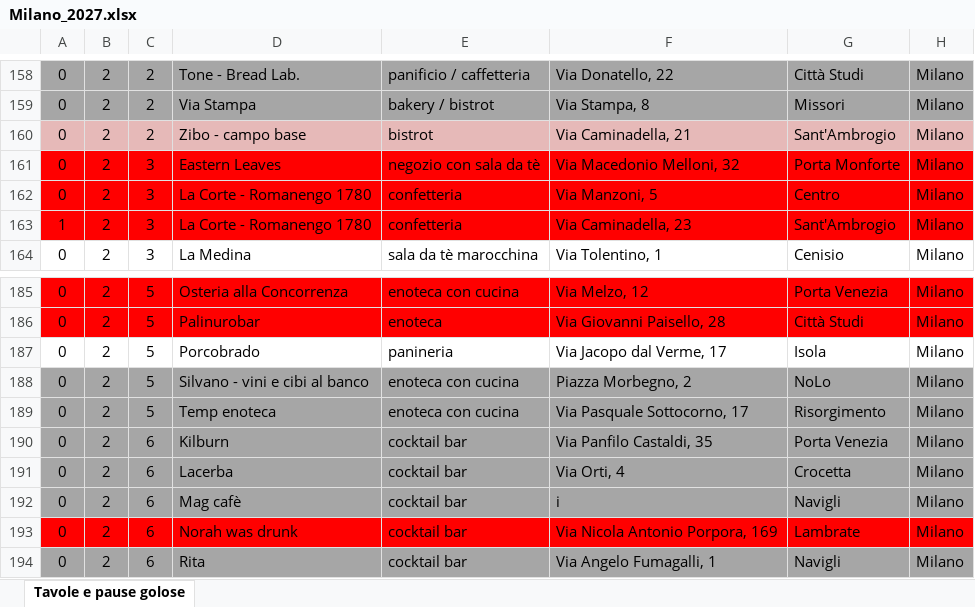
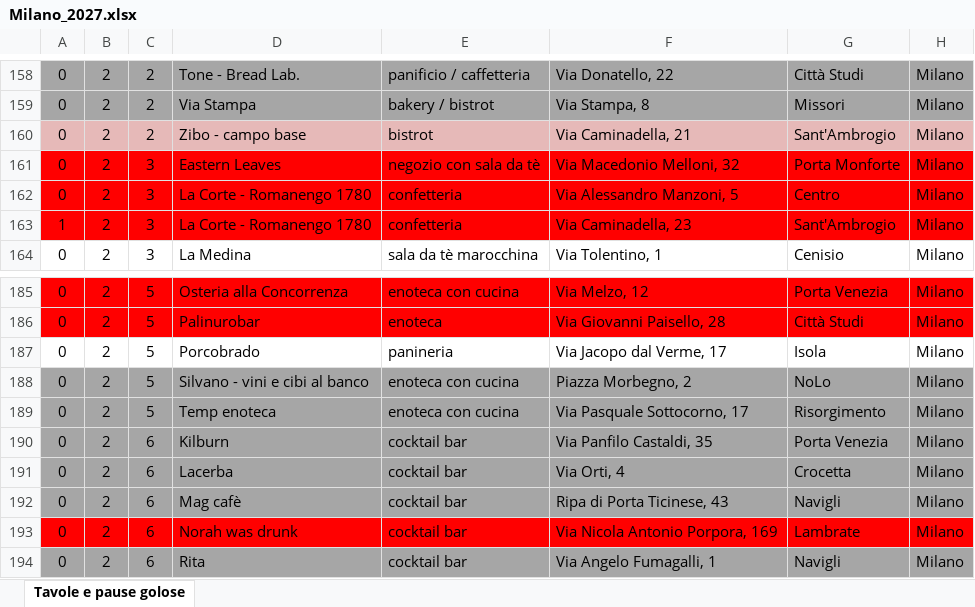
Before and after one commit to pecoraneraeditore/pne-verifica-guide, an Excel workbook: Milano_2027.xlsx, sheet Tavole e pause golose, drawn as a sheet; only a part is shown, gaps mark what is left out; values as stored, in another font and other column widths than the file's, no borders; the diff names each change by its address in the sheet, - before the commit and + after, or states it on an @@ line.

```diff
--- a/Milano_2027.xlsx (sheet Tavole e pause golose)
+++ b/Milano_2027.xlsx (sheet Tavole e pause golose)
-F162: Via Manzoni, 5
+F162: Via Alessandro Manzoni, 5
-F192: i
+F192: Ripa di Porta Ticinese, 43
```
Also changed, not shown: Torino_2027.xlsx, 4 other files.
